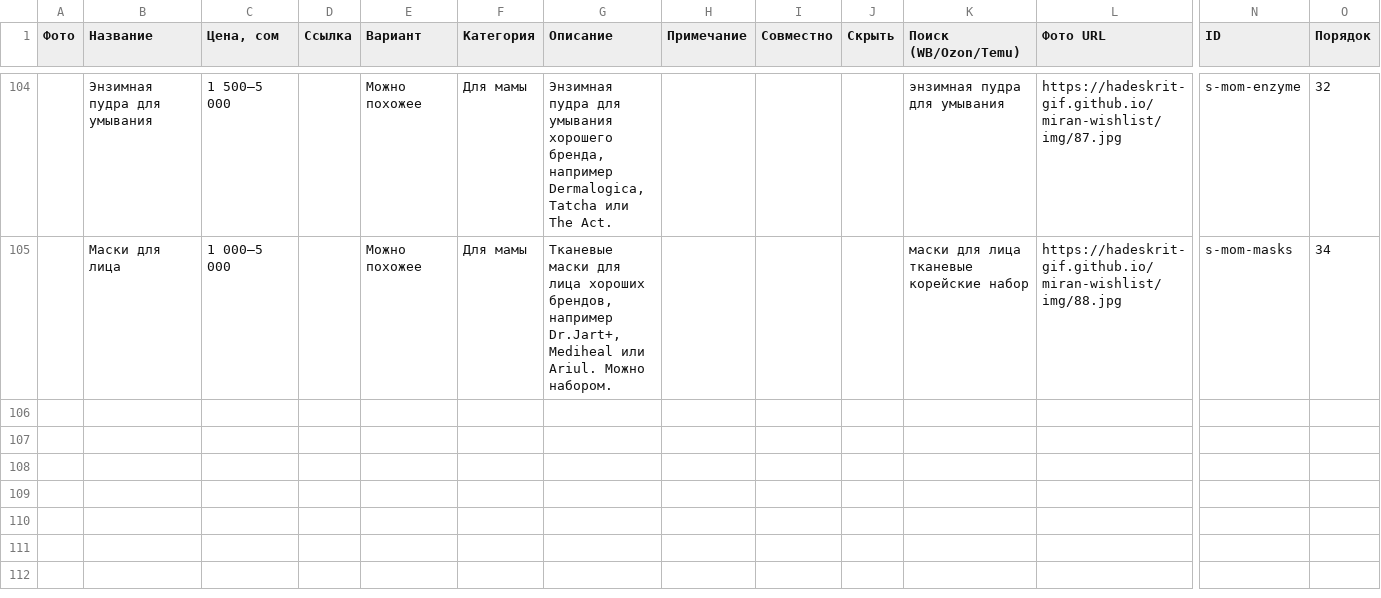
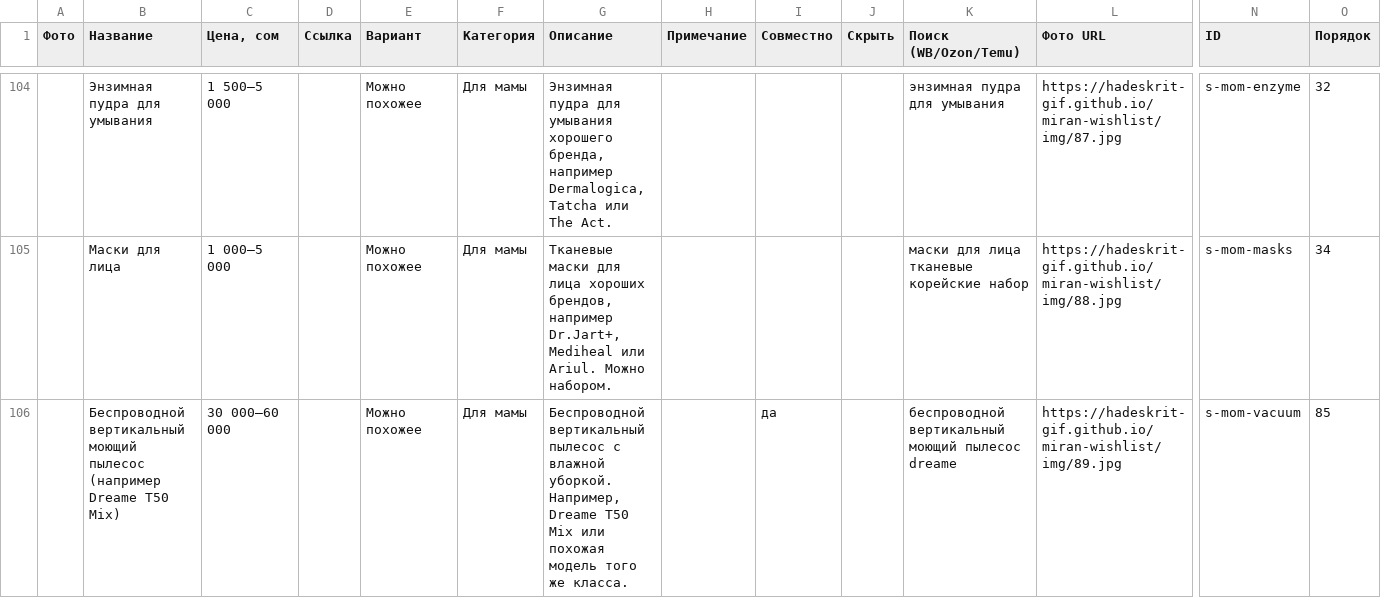
Before and after one commit to Hadeskrit-gif/miran-wishlist, a CSV file: items.csv, drawn as a sheet; only a part is shown, gaps mark what is left out; rows hold the shown columns only; the diff names each change by its address in the sheet, - before the commit and + after, or states it on an @@ line.

Commit message:
Update wishlist

```diff
--- a/items.csv
+++ b/items.csv
+row 106:  | Беспроводной вертикальный моющий пылесос (например Dreame T50 Mix) | 30 000–60 000 |  | Можно похожее | Для мамы | Беспроводной вертикальный пылесос с влажной уборкой. Например, Dreame T50 Mix или похожая модель того же класса. |  | да |  | беспроводной вертикальный моющий пылесос dreame | https://hadeskrit-gif.github.io/miran-wishlist/img/89.jpg | s-mom-vacuum | 85
```
